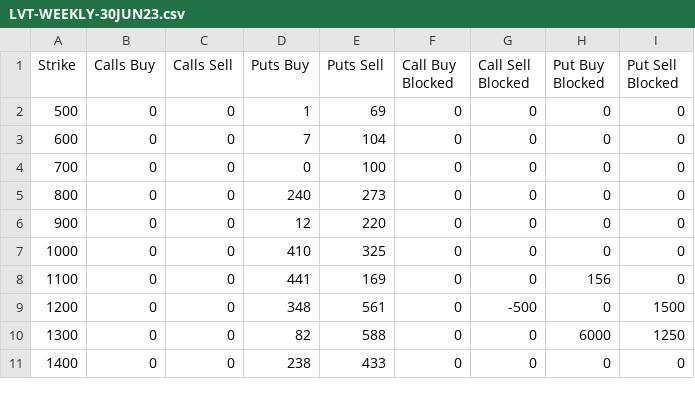
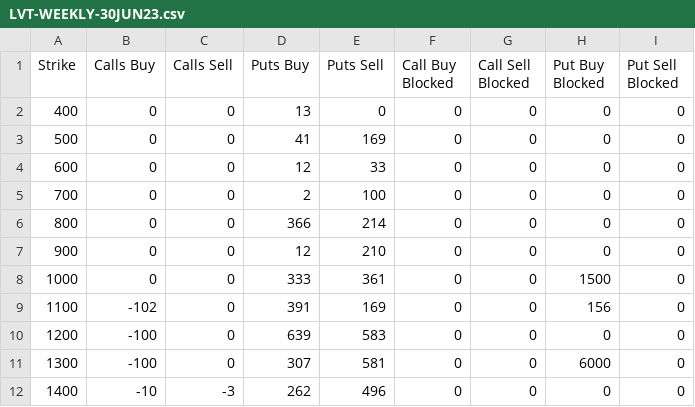
Before and after one commit to gmurra11/trading, a CSV file: data-quarterly/daily/LVT-WEEKLY-30JUN23.csv, drawn as a sheet; only a part is shown; the diff covers the shown part only.

```diff
--- a/data-quarterly/daily/LVT-WEEKLY-30JUN23.csv
+++ b/data-quarterly/daily/LVT-WEEKLY-30JUN23.csv
@@ -1,11 +1,12 @@
 "Strike","Calls Buy","Calls Sell","Puts Buy","Puts Sell","Call Buy Blocked","Call Sell Blocked","Put Buy Blocked","Put Sell Blocked"
-"500",0,0,1,69,0,0,0,0
-"600",0,0,7,104,0,0,0,0
-"700",0,0,0,100,0,0,0,0
-"800",0,0,240,273,0,0,0,0
-"900",0,0,12,220,0,0,0,0
-"1000",0,0,410,325,0,0,0,0
-"1100",0,0,441,169,0,0,156,0
-"1200",0,0,348,561,0,-500,0,1500
-"1300",0,0,82,588,0,0,6000,1250
-"1400",0,0,238,433,0,0,0,0
+"400",0,0,13,0,0,0,0,0
+"500",0,0,41,169,0,0,0,0
+"600",0,0,12,33,0,0,0,0
+"700",0,0,2,100,0,0,0,0
+"800",0,0,366,214,0,0,0,0
+"900",0,0,12,210,0,0,0,0
+"1000",0,0,333,361,0,0,1500,0
+"1100",-102,0,391,169,0,0,156,0
+"1200",-100,0,639,583,0,0,0,0
+"1300",-100,0,307,581,0,0,6000,0
+"1400",-10,-3,262,496,0,0,0,0
```
Also changed, not shown: 1 added row and 52 edited cells elsewhere in this file, data-skew/LVT-SKEW25-1D-BTC.csv, data-skew/daily/LVT-SKEW25-1D-ETH.csv, 13 other files.
